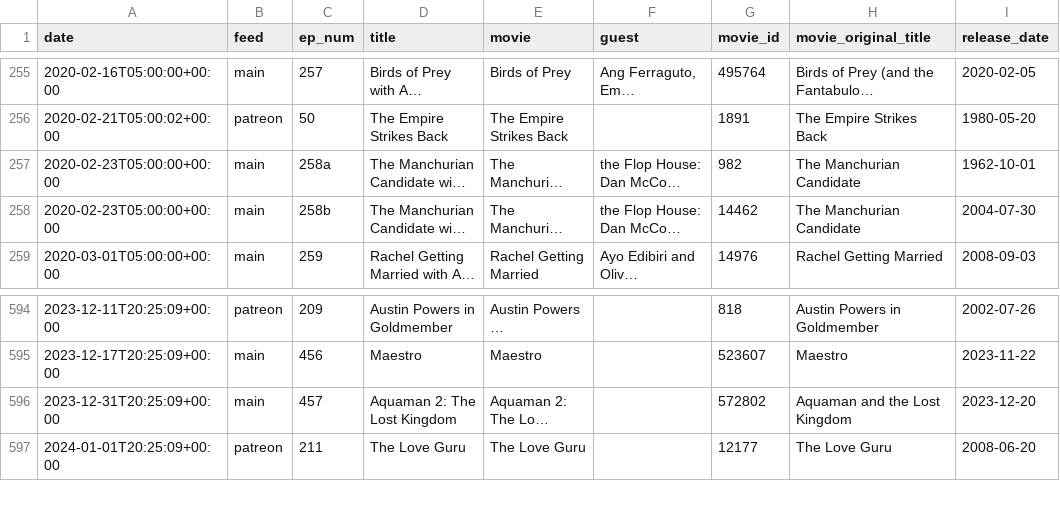
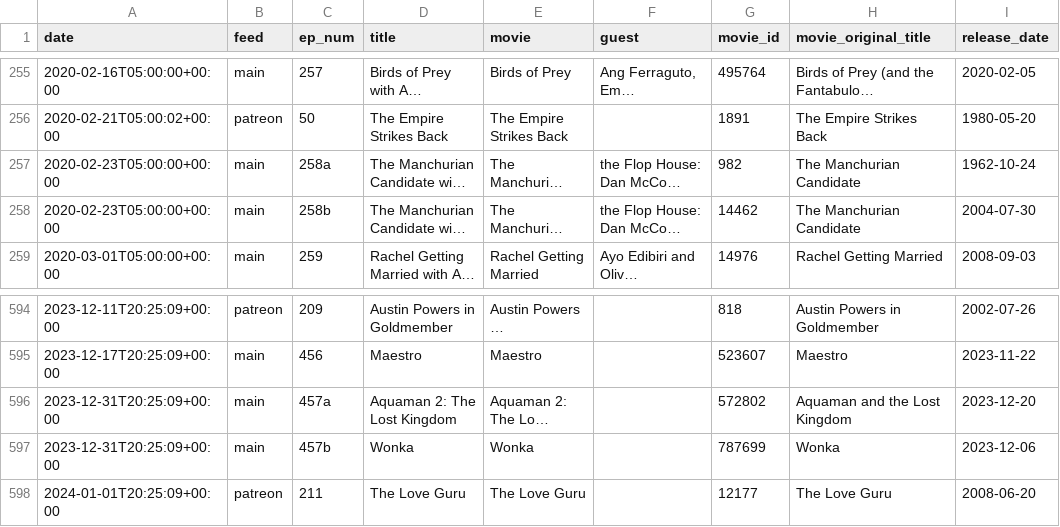
Before and after one commit to mark-jb/blankcheck, a CSV file: movies.with.ids.csv, drawn as a sheet; only a part is shown, gaps mark what is left out; long unchanged cells end in …; the diff names each change by its address in the sheet, - before the commit and + after, or states it on an @@ line.

Commit message:
Add Wonka

```diff
--- a/movies.with.ids.csv
+++ b/movies.with.ids.csv
-I257 (release_date): 1962-10-01
+I257 (release_date): 1962-10-24
-C596 (ep_num): 457
+C596 (ep_num): 457a
+row 597: 2023-12-31T20:25:09+00:00 | main | 457b | Wonka | Wonka |  | 787699 | Wonka | 2023-12-06
```
Also changed, not shown: 1 other file.
